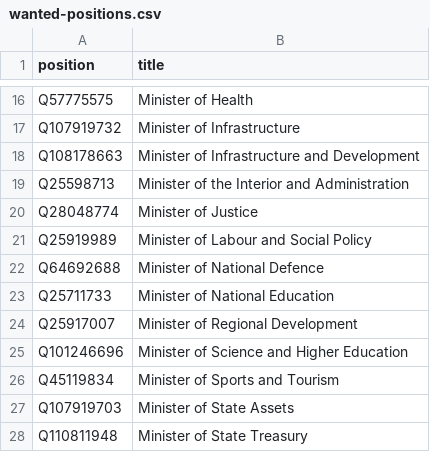
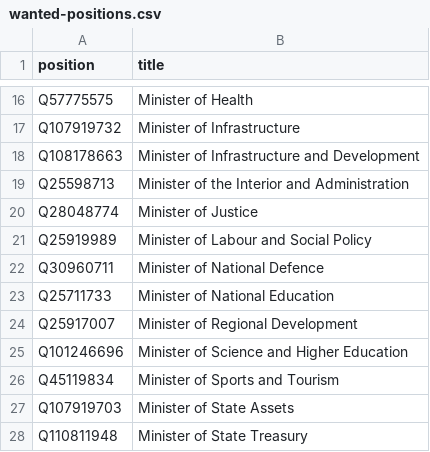
Before and after one commit to every-politician-scrapers/poland-cabinet, a CSV file: wikidata/wanted-positions.csv, drawn as a sheet; only a part is shown, gaps mark what is left out.

Commit message:
update Qid for Minister of Defence

```diff
--- a/wikidata/wanted-positions.csv
+++ b/wikidata/wanted-positions.csv
@@ -21,3 +21,3 @@ Q28048774,Minister of Justice
 Q25919989,Minister of Labour and Social Policy
-Q64692688,Minister of National Defence
+Q30960711,Minister of National Defence
 Q25711733,Minister of National Education
```
